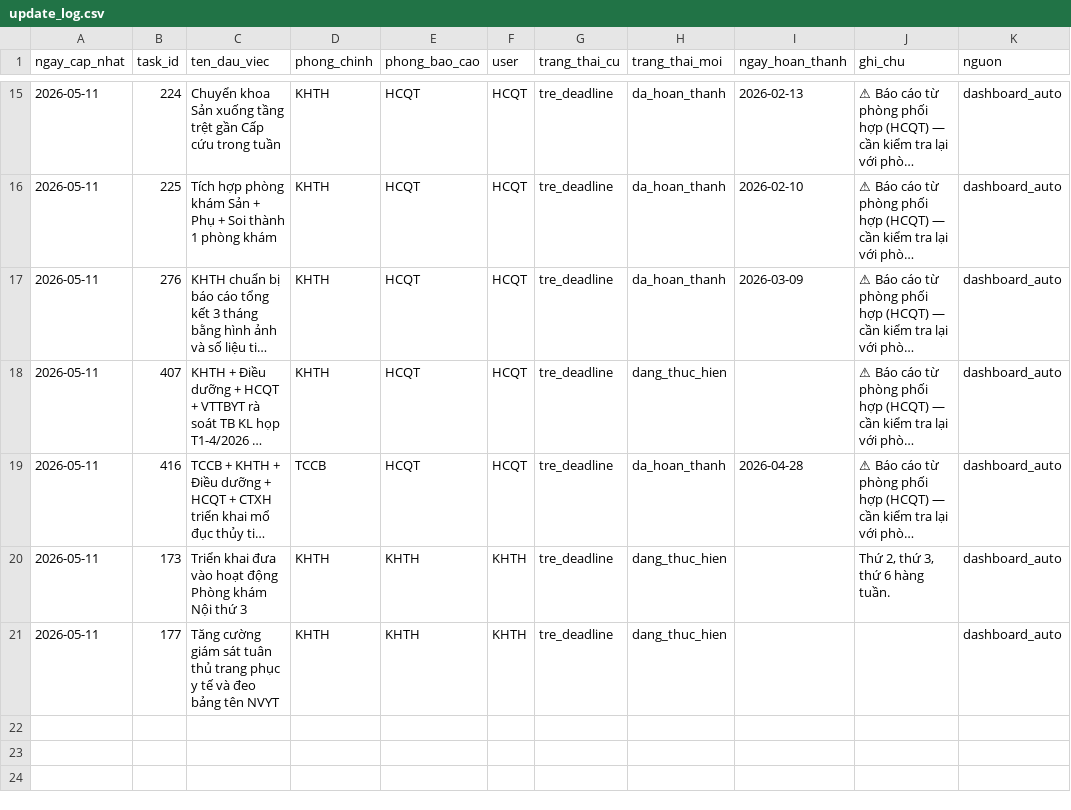
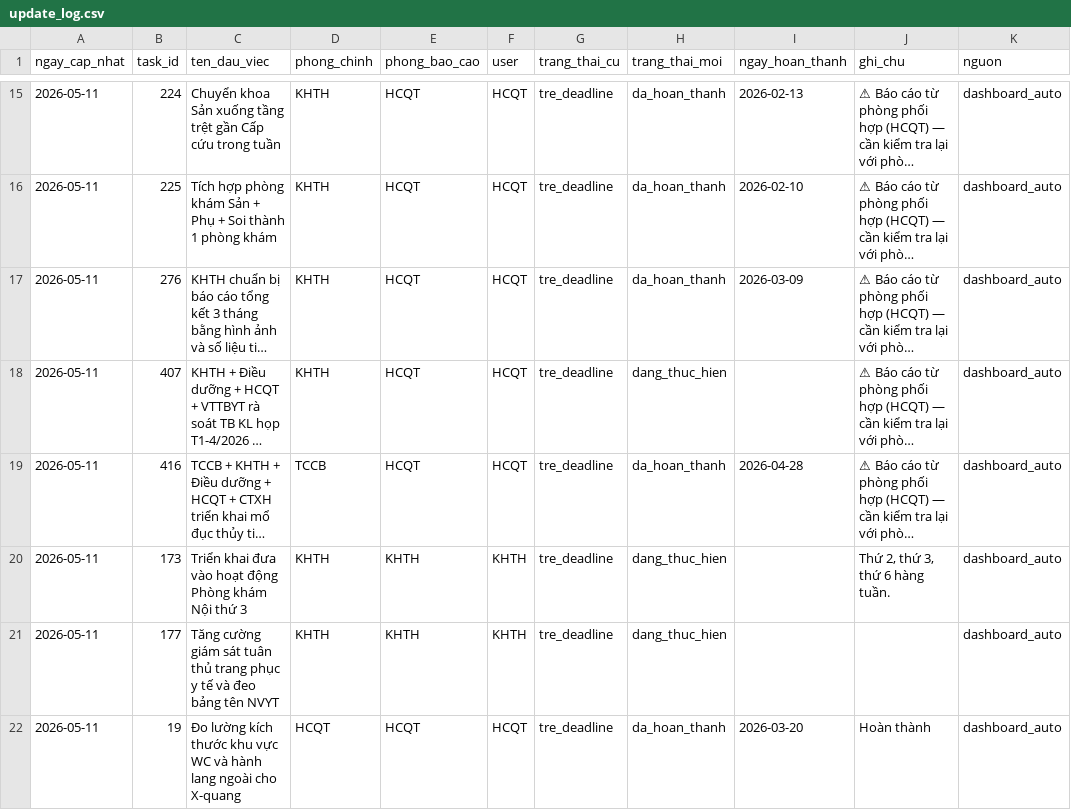
Before and after one commit to dragonhuynh/bvtd-progress, a CSV file: data/update_log.csv, drawn as a sheet; only a part is shown, gaps mark what is left out; long unchanged cells end in ….

Commit message:
auto: áp dụng cập nhật dashboard 11/05/2026 09:22

```diff
--- a/data/update_log.csv
+++ b/data/update_log.csv
@@ -21 +21,2 @@ ngay_cap_nhat,task_id,ten_dau_viec,phong_chinh,phong_bao_cao,user,trang_thai_cu,
 2026-05-11,177,Tăng cường giám sát tuân thủ trang phục y tế và đeo bảng tên NVYT,KHTH,KHTH,KHTH,tre_deadline,dang_thuc_hien,,,dashboard_auto
+2026-05-11,19,Đo lường kích thước khu vực WC và hành lang ngoài cho X-quang,HCQT,HCQT,HCQT,tre_deadline,da_hoan_thanh,2026-03-20,Hoàn thành,dashboard_auto
```
Also changed, not shown: data/tasks.csv, 2 other files.
